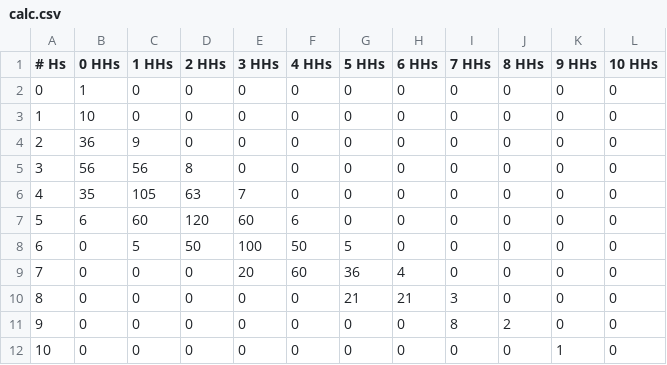
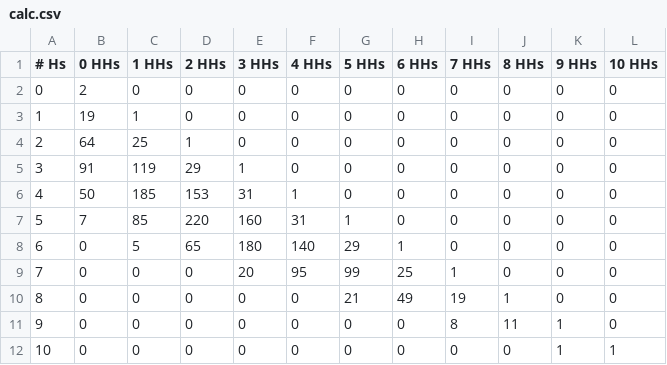
Before and after one commit to simon-frankau/hot-hand, a CSV file: calc.csv, drawn as a sheet.

Commit message:
Change the value calculated to make analysis make more useful

```diff
--- a/calc.csv
+++ b/calc.csv
@@ -1,12 +1,12 @@
 # Hs,0 HHs,1 HHs,2 HHs,3 HHs,4 HHs,5 HHs,6 HHs,7 HHs,8 HHs,9 HHs,10 HHs
-0,1,0,0,0,0,0,0,0,0,0,0
-1,10,0,0,0,0,0,0,0,0,0,0
-2,36,9,0,0,0,0,0,0,0,0,0
-3,56,56,8,0,0,0,0,0,0,0,0
-4,35,105,63,7,0,0,0,0,0,0,0
-5,6,60,120,60,6,0,0,0,0,0,0
-6,0,5,50,100,50,5,0,0,0,0,0
-7,0,0,0,20,60,36,4,0,0,0,0
-8,0,0,0,0,0,21,21,3,0,0,0
-9,0,0,0,0,0,0,0,8,2,0,0
-10,0,0,0,0,0,0,0,0,0,1,0
+0,2,0,0,0,0,0,0,0,0,0,0
+1,19,1,0,0,0,0,0,0,0,0,0
+2,64,25,1,0,0,0,0,0,0,0,0
+3,91,119,29,1,0,0,0,0,0,0,0
+4,50,185,153,31,1,0,0,0,0,0,0
+5,7,85,220,160,31,1,0,0,0,0,0
+6,0,5,65,180,140,29,1,0,0,0,0
+7,0,0,0,20,95,99,25,1,0,0,0
+8,0,0,0,0,0,21,49,19,1,0,0
+9,0,0,0,0,0,0,0,8,11,1,0
+10,0,0,0,0,0,0,0,0,0,1,1
```
Also changed, not shown: 1 other file.
